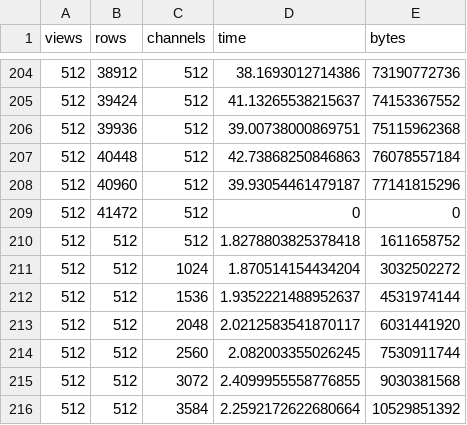
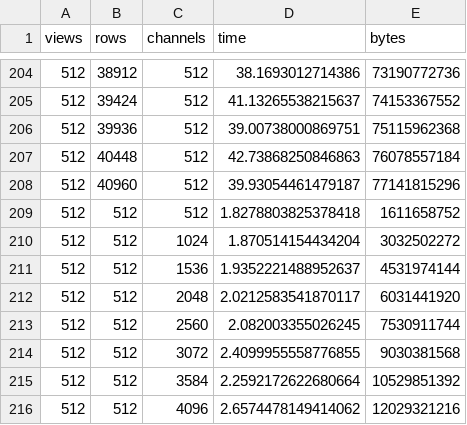
Before and after one commit to caden-cardell/mbirjax, a CSV file: experiments/fdk-filter-new/logs/fdk_filter_results.csv, drawn as a sheet; only a part is shown, gaps mark what is left out; the shorter side is filled out with more unchanged rows.

```diff
--- a/experiments/fdk-filter-new/logs/fdk_filter_results.csv
+++ b/experiments/fdk-filter-new/logs/fdk_filter_results.csv
@@ -208,3 +208,2 @@ views,rows,channels,time,bytes
 512,40960,512,39.93054461479187,77141815296
-512,41472,512,0,0
 512,512,512,1.8278803825378418,1611658752
```
Also changed, not shown: 5 other files.
